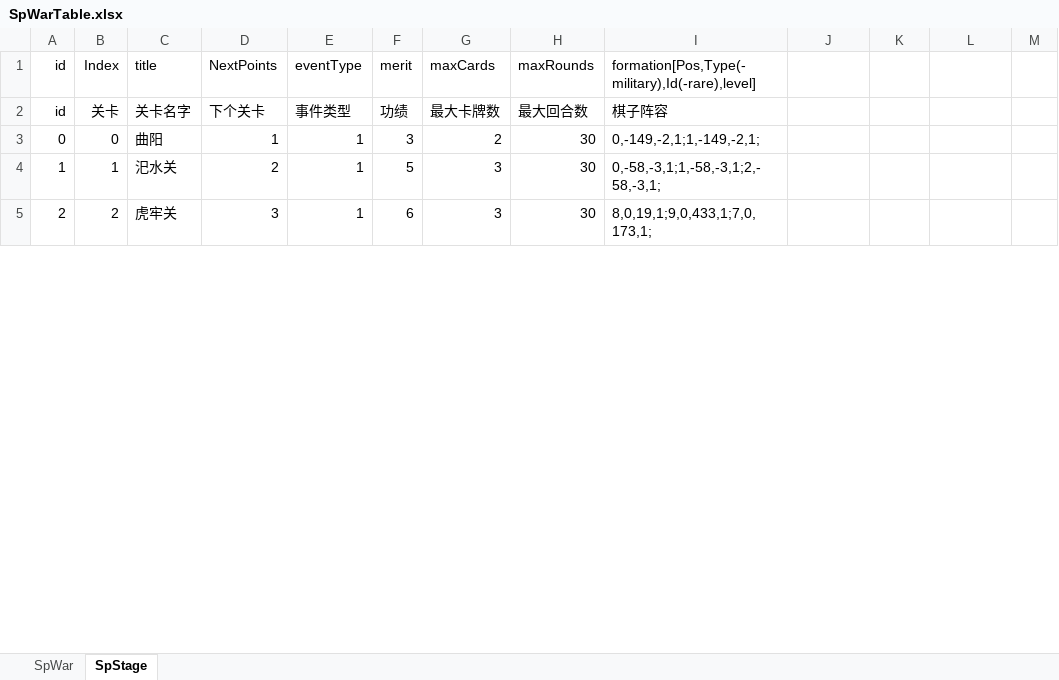
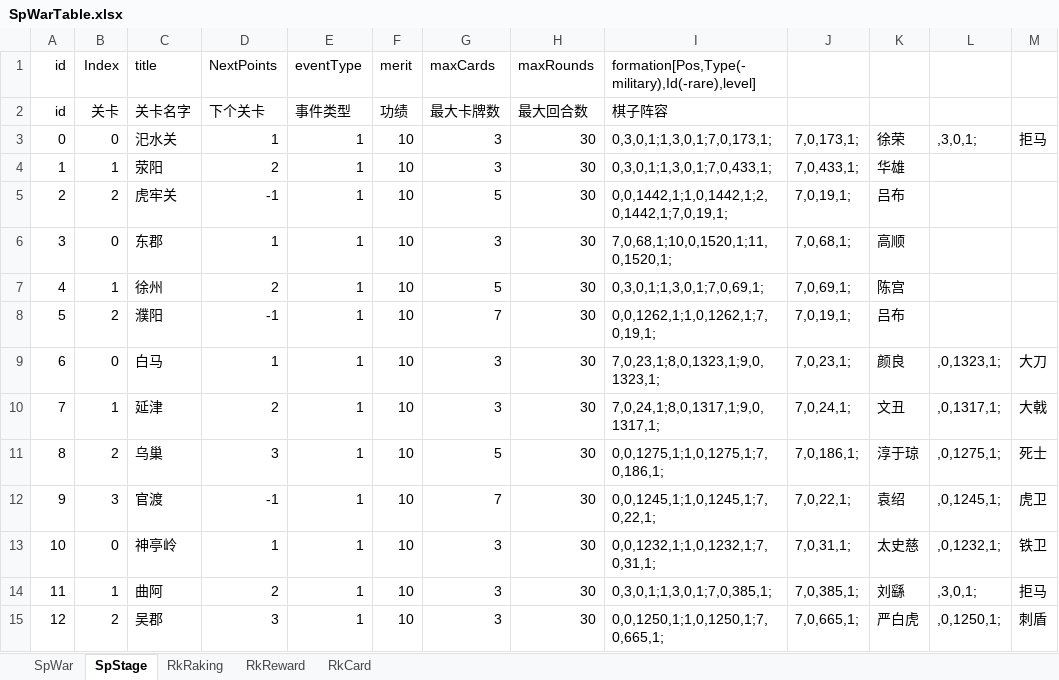
Before and after one commit to MiYanLiang/HeroScrollPj, an Excel workbook: Server/SpWarTable.xlsx, sheet SpStage, drawn as a sheet; only a part is shown; values as stored, in another font and other column widths than the file's, no borders; addresses are those after the commit; the diff covers the shown part only; the diff names each change by its address in the sheet, - before the commit and + after, or states it on an @@ line.

Commit message:
数据表更新

```diff
--- a/Server/SpWarTable.xlsx (sheet SpStage)
+++ b/Server/SpWarTable.xlsx (sheet SpStage)
+sheet tab: RkRaking
+sheet tab: RkReward
+sheet tab: RkCard
-C3 (title): 曲阳
+C3 (title): 汜水关
-F3 (merit): 3
+F3 (merit): 10
-G3 (maxCards): 2
+G3 (maxCards): 3
-I3: 0,-149,-2,1;1,-149,-2,1;
+I3: 0,3,0,1;1,3,0,1;7,0,173,1;
-J3: (empty)
+J3: 7,0,173,1;
-K3: (empty)
+K3: 徐荣
-L3: (empty)
+L3: ,3,0,1;
-M3: (empty)
+M3: 拒马
-C4 (title): 汜水关
+C4 (title): 荥阳
-F4 (merit): 5
+F4 (merit): 10
-I4: 0,-58,-3,1;1,-58,-3,1;2,-58,-3,1;
+I4: 0,3,0,1;1,3,0,1;7,0,433,1;
-J4: (empty)
+J4: 7,0,433,1;
-K4: (empty)
+K4: 华雄
+row 5: 2 | 2 | 虎牢关 | -1 | 1 | 10 | 5 | 30 | 0,0,1442,1;1,0,1442,1;2,0,1442,1;7,0,19,1; | 7,0,19,1; | 吕布
+row 6: 3 | 0 | 东郡 | 1 | 1 | 10 | 3 | 30 | 7,0,68,1;10,0,1520,1;11,0,1520,1; | 7,0,68,1; | 高顺
+row 7: 4 | 1 | 徐州 | 2 | 1 | 10 | 5 | 30 | 0,3,0,1;1,3,0,1;7,0,69,1; | 7,0,69,1; | 陈宫
+row 8: 5 | 2 | 濮阳 | -1 | 1 | 10 | 7 | 30 | 0,0,1262,1;1,0,1262,1;7,0,19,1; | 7,0,19,1; | 吕布
+row 9: 6 | 0 | 白马 | 1 | 1 | 10 | 3 | 30 | 7,0,23,1;8,0,1323,1;9,0,1323,1; | 7,0,23,1; | 颜良 | ,0,1323,1; | 大刀
+row 10: 7 | 1 | 延津 | 2 | 1 | 10 | 3 | 30 | 7,0,24,1;8,0,1317,1;9,0,1317,1; | 7,0,24,1; | 文丑 | ,0,1317,1; | 大戟
+row 11: 8 | 2 | 乌巢 | 3 | 1 | 10 | 5 | 30 | 0,0,1275,1;1,0,1275,1;7,0,186,1; | 7,0,186,1; | 淳于琼 | ,0,1275,1; | 死士
+row 12: 9 | 3 | 官渡 | -1 | 1 | 10 | 7 | 30 | 0,0,1245,1;1,0,1245,1;7,0,22,1; | 7,0,22,1; | 袁绍 | ,0,1245,1; | 虎卫
+row 13: 10 | 0 | 神亭岭 | 1 | 1 | 10 | 3 | 30 | 0,0,1232,1;1,0,1232,1;7,0,31,1; | 7,0,31,1; | 太史慈 | ,0,1232,1; | 铁卫
+row 14: 11 | 1 | 曲阿 | 2 | 1 | 10 | 3 | 30 | 0,3,0,1;1,3,0,1;7,0,385,1; | 7,0,385,1; | 刘繇 | ,3,0,1; | 拒马
@@ column A (id) renumbered between rows 15 and 21 @@
-C15 (title): 虎牢关
+C15 (title): 吴郡
-F15 (merit): 6
+F15 (merit): 10
-I15: 8,0,19,1;9,0,433,1;7,0,173,1;
+I15: 0,0,1250,1;1,0,1250,1;7,0,665,1;
-J15: (empty)
+J15: 7,0,665,1;
-K15: (empty)
+K15: 严白虎
-L15: (empty)
+L15: ,0,1250,1;
-M15: (empty)
+M15: 刺盾
```
Also changed, not shown: 9 added rows, 4 removed rows and 15 edited cells elsewhere in this sheet, sheet SpWar.
